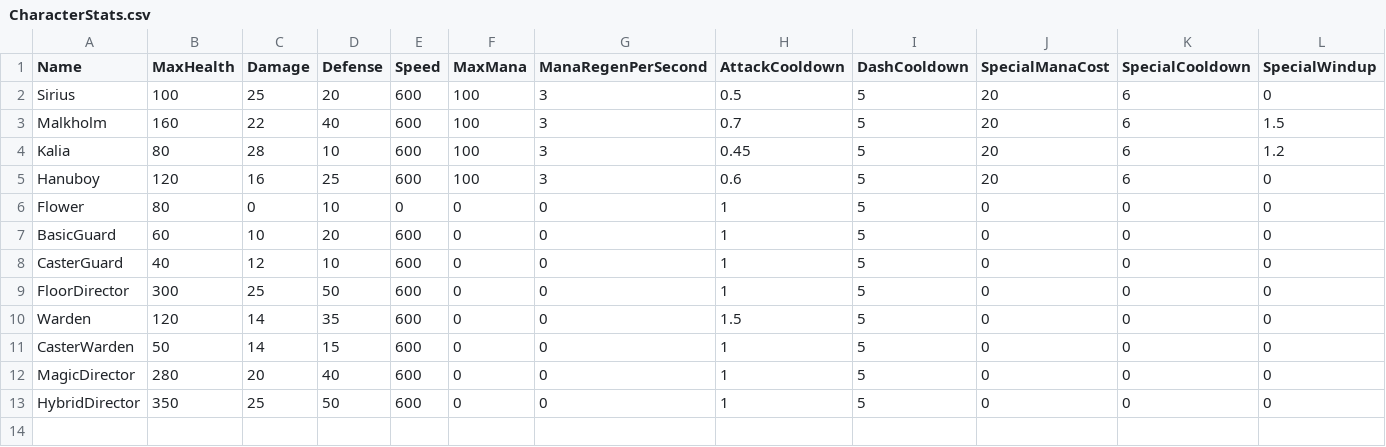
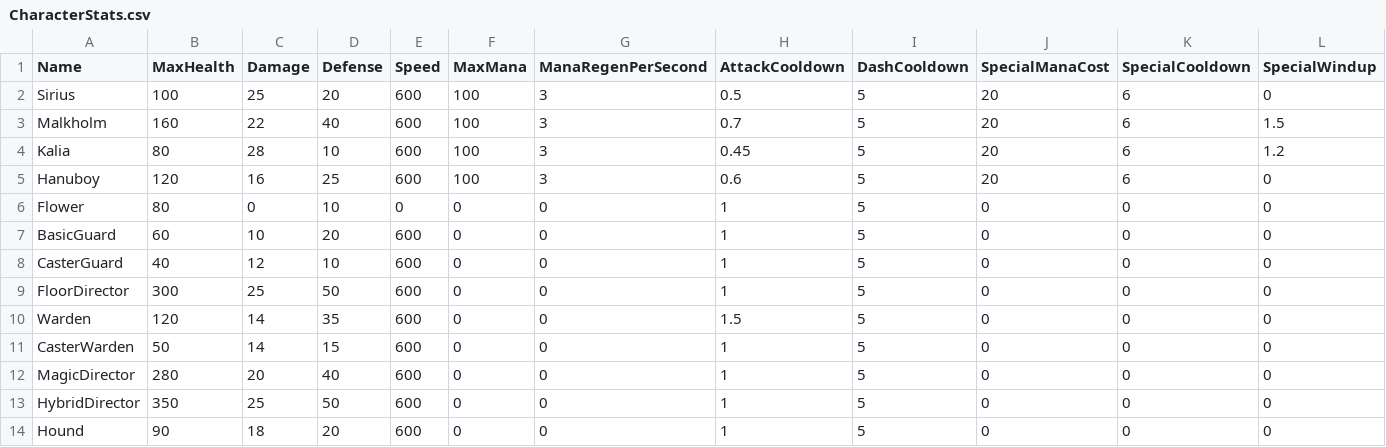
Before and after one commit to lyonstran/unshackled, a CSV file: Data/CharacterStats.csv, drawn as a sheet; only a part is shown; rows hold the shown columns only; the diff names each change by its address in the sheet, - before the commit and + after, or states it on an @@ line.

Commit message:
hound enemy sniffing, hunt, pounce and leap back

```diff
--- a/Data/CharacterStats.csv
+++ b/Data/CharacterStats.csv
+row 14: Hound | 90 | 18 | 20 | 600 | 0 | 0 | 1 | 5 | 0 | 0 | 0
```
Also changed, not shown: 3 other files.
